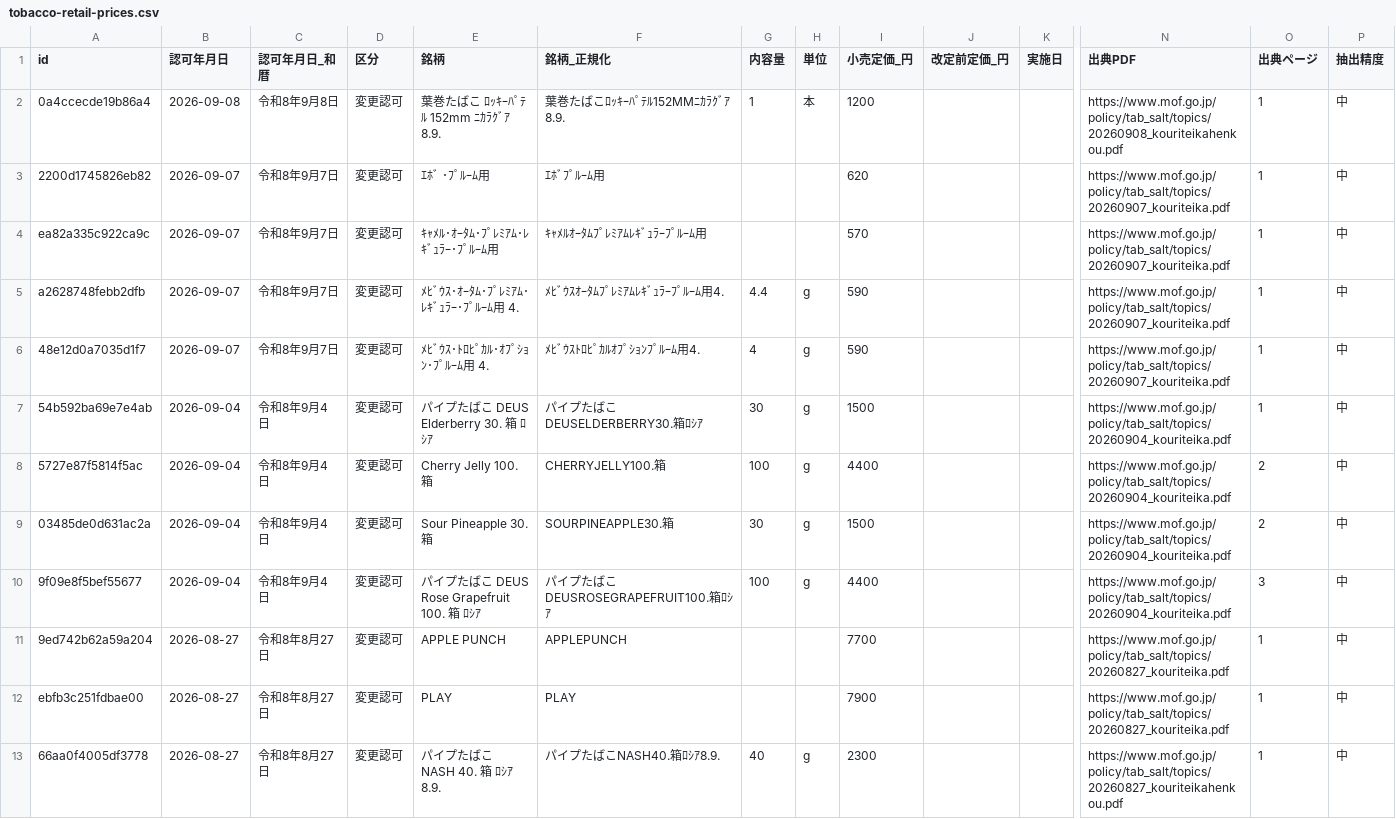
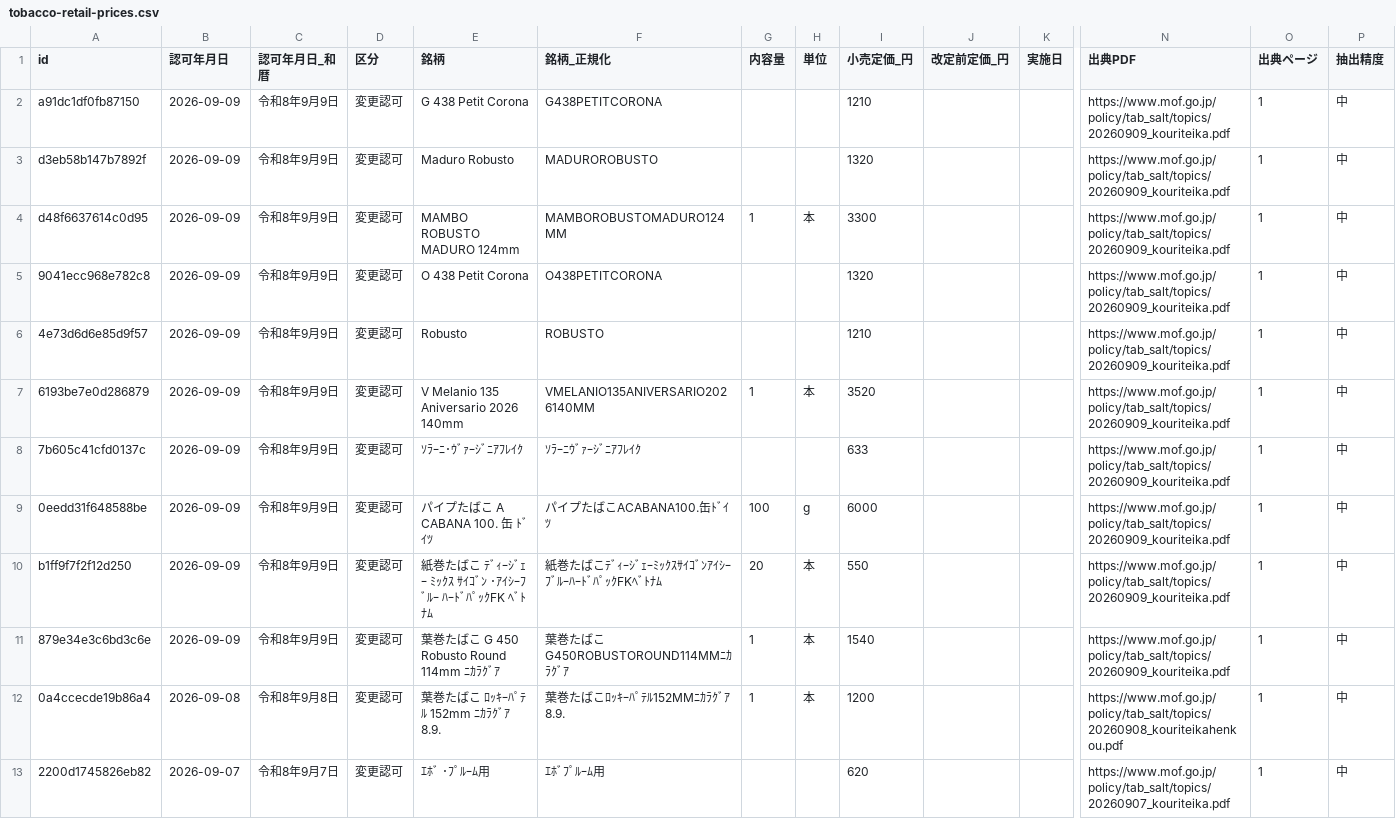
Before and after one commit to MasanoriKatsuragawa/Tobacco-prices, a CSV file: data/tobacco-retail-prices.csv, drawn as a sheet; only a part is shown, gaps mark what is left out; the shorter side is filled out with more unchanged rows; rows hold the shown columns only; the diff names each change by its address in the sheet, - before the commit and + after, or states it on an @@ line.

```diff
--- a/data/tobacco-retail-prices.csv
+++ b/data/tobacco-retail-prices.csv
+row 2: a91dc1df0fb87150 | 2026-09-09 | 令和8年9月9日 | 変更認可 | G 438 Petit Corona | G438PETITCORONA |  |  | 1210 |  |  | https://www.mof.go.jp/policy/tab_salt/topics/20260909_kouriteika.pdf | 1 | 中
+row 3: d3eb58b147b7892f | 2026-09-09 | 令和8年9月9日 | 変更認可 | Maduro Robusto | MADUROROBUSTO |  |  | 1320 |  |  | https://www.mof.go.jp/policy/tab_salt/topics/20260909_kouriteika.pdf | 1 | 中
+row 4: d48f6637614c0d95 | 2026-09-09 | 令和8年9月9日 | 変更認可 | MAMBO ROBUSTO MADURO 124mm | MAMBOROBUSTOMADURO124MM | 1 | 本 | 3300 |  |  | https://www.mof.go.jp/policy/tab_salt/topics/20260909_kouriteika.pdf | 1 | 中
+row 5: 9041ecc968e782c8 | 2026-09-09 | 令和8年9月9日 | 変更認可 | O 438 Petit Corona | O438PETITCORONA |  |  | 1320 |  |  | https://www.mof.go.jp/policy/tab_salt/topics/20260909_kouriteika.pdf | 1 | 中
+row 6: 4e73d6d6e85d9f57 | 2026-09-09 | 令和8年9月9日 | 変更認可 | Robusto | ROBUSTO |  |  | 1210 |  |  | https://www.mof.go.jp/policy/tab_salt/topics/20260909_kouriteika.pdf | 1 | 中
+row 7: 6193be7e0d286879 | 2026-09-09 | 令和8年9月9日 | 変更認可 | V Melanio 135 Aniversario 2026 140mm | VMELANIO135ANIVERSARIO2026140MM | 1 | 本 | 3520 |  |  | https://www.mof.go.jp/policy/tab_salt/topics/20260909_kouriteika.pdf | 1 | 中
+row 8: 7b605c41cfd0137c | 2026-09-09 | 令和8年9月9日 | 変更認可 | ｿﾗｰﾆ･ｳﾞｧｰｼﾞﾆｱﾌﾚｲｸ | ｿﾗｰﾆｳﾞｧｰｼﾞﾆｱﾌﾚｲｸ |  |  | 633 |  |  | https://www.mof.go.jp/policy/tab_salt/topics/20260909_kouriteika.pdf | 1 | 中
+row 9: 0eedd31f648588be | 2026-09-09 | 令和8年9月9日 | 変更認可 | パイプたばこ A CABANA 100. 缶 ﾄﾞｲﾂ | パイプたばこACABANA100.缶ﾄﾞｲﾂ | 100 | g | 6000 |  |  | https://www.mof.go.jp/policy/tab_salt/topics/20260909_kouriteika.pdf | 1 | 中
+row 10: b1ff9f7f2f12d250 | 2026-09-09 | 令和8年9月9日 | 変更認可 | 紙巻たばこ ﾃﾞｨｰｼﾞｪｰ ﾐｯｸｽ ｻｲｺﾞﾝ ･ｱｲｼｰﾌﾞﾙｰ ﾊｰﾄﾞﾊﾟｯｸFK ﾍﾞﾄﾅﾑ | 紙巻たばこﾃﾞｨｰｼﾞｪｰﾐｯｸｽｻｲｺﾞﾝｱｲｼｰﾌﾞﾙｰﾊｰﾄﾞﾊﾟｯｸFKﾍﾞﾄﾅﾑ | 20 | 本 | 550 |  |  | https://www.mof.go.jp/policy/tab_salt/topics/20260909_kouriteika.pdf | 1 | 中
+row 11: 879e34e3c6bd3c6e | 2026-09-09 | 令和8年9月9日 | 変更認可 | 葉巻たばこ G 450 Robusto Round 114mm ﾆｶﾗｸﾞｱ | 葉巻たばこG450ROBUSTOROUND114MMﾆｶﾗｸﾞｱ | 1 | 本 | 1540 |  |  | https://www.mof.go.jp/policy/tab_salt/topics/20260909_kouriteika.pdf | 1 | 中
```
Also changed, not shown: 4 other files.
